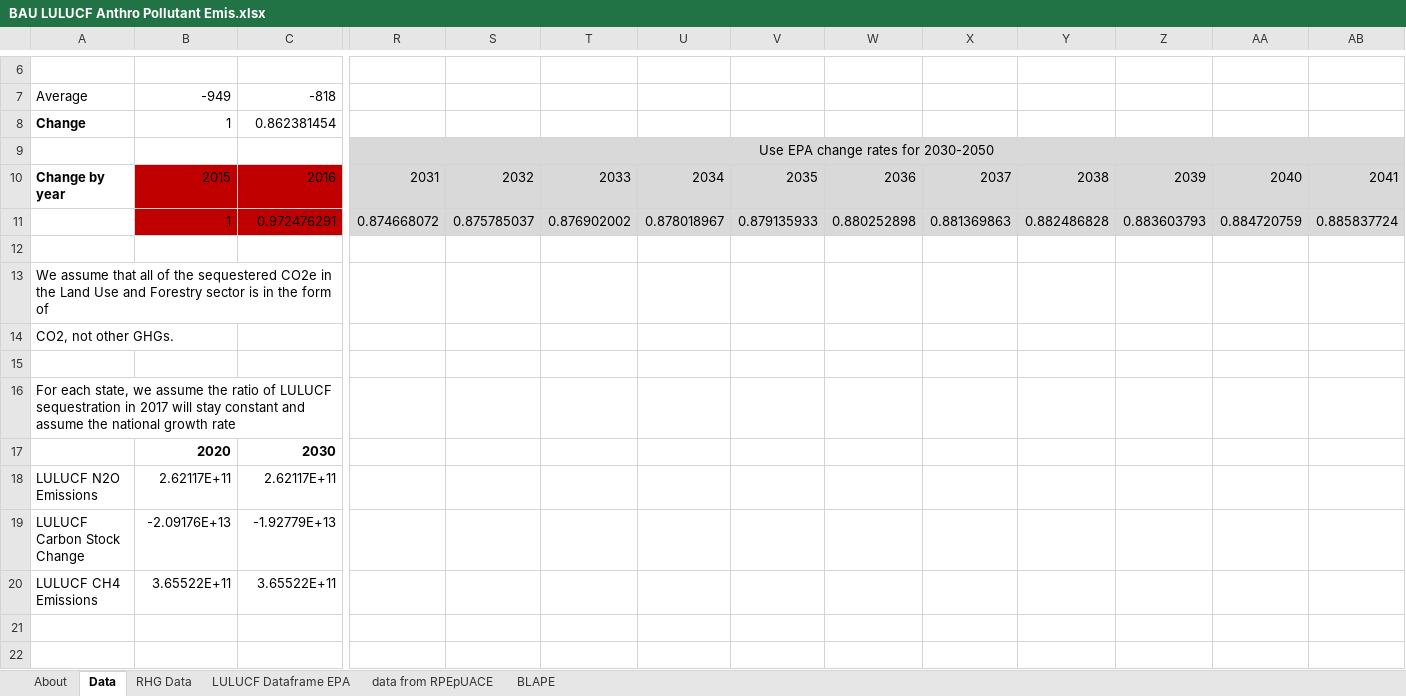
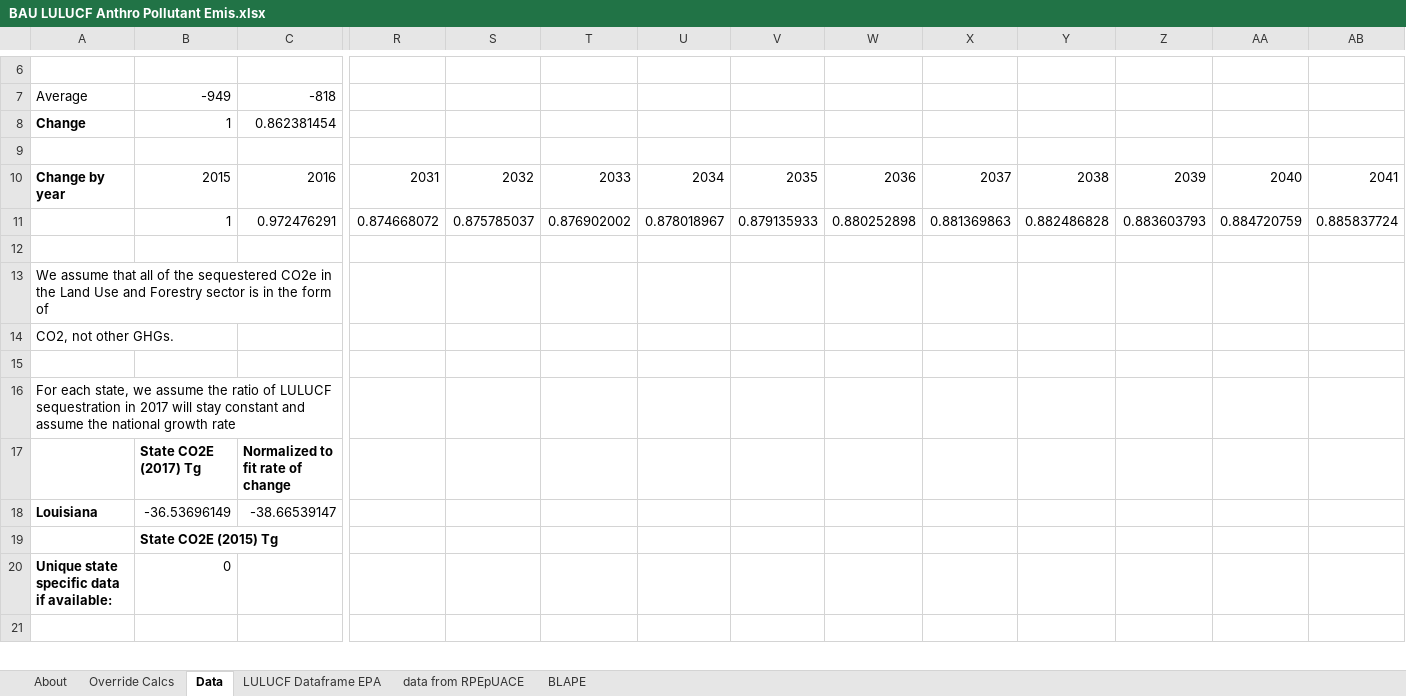
Before and after one commit to EnergyInnovation/eps-louisiana, an Excel workbook: InputData/land/BLAPE/BAU LULUCF Anthro Pollutant Emis.xlsx, sheet Data, drawn as a sheet; only a part is shown, gaps mark what is left out; values as stored, in another font and other column widths than the file's, no borders; removed rows and columns are numbered as before the commit, all else as after; rows hold the shown columns only; the diff covers the shown part only; the diff names each change by its address in the sheet, - before the commit and + after, or states it on an @@ line.

```diff
--- a/InputData/land/BLAPE/BAU LULUCF Anthro Pollutant Emis.xlsx (sheet Data)
+++ b/InputData/land/BLAPE/BAU LULUCF Anthro Pollutant Emis.xlsx (sheet Data)
-sheet tab: RHG Data
+sheet tab: Override Calcs
-R9: Use EPA change rates for 2030-2050
+R9: (empty)
-R9:AB11 fill: #D9D9D9
+R9:AB11 fill: none
-R9:AK9 merged
-B10:C11 fill: #C00000
+B10:C11 fill: none
-row 15: (empty)
-row 16: For each state, we assume the ratio of LULUCF sequestration in 2017 will stay constant and assume the national growth rate
-row 17:  | 2020 | 2030
-row 18: LULUCF N2O Emissions | 2.62117E+11 | 2.62117E+11
-row 19: LULUCF Carbon Stock Change | -2.09176E+13 | -1.92779E+13
-row 20: LULUCF CH4 Emissions | 3.65522E+11 | 3.65522E+11
+row 16: For each state, we assume the ratio of LULUCF sequestration in 2017 will stay constant and assume the national growth rate
+row 17:  | State CO2E (2017) Tg | Normalized to fit rate of change
+row 18: Louisiana | -36.53696149 | -38.66539147
+row 19:  | State CO2E (2015) Tg
+row 20: Unique state specific data if available: | 0
```
Also changed, not shown: 2 added rows, 13 removed rows, 1 edited cell and cell formats elsewhere in this sheet, sheet BLAPE, sheet About, 1 other file.
